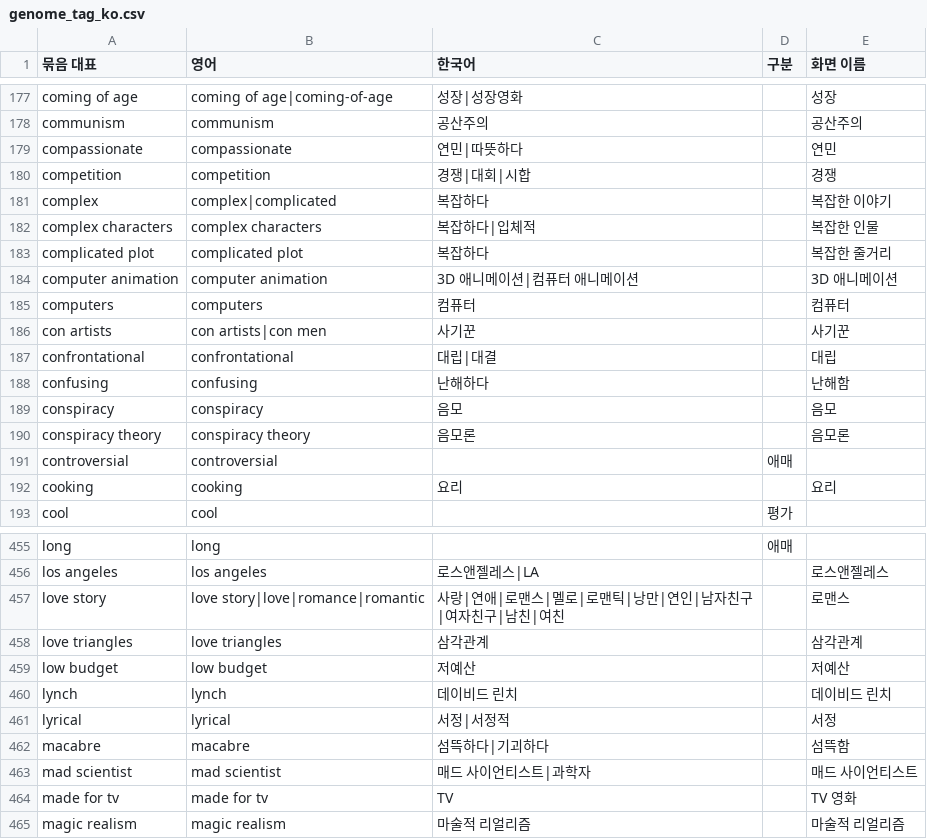
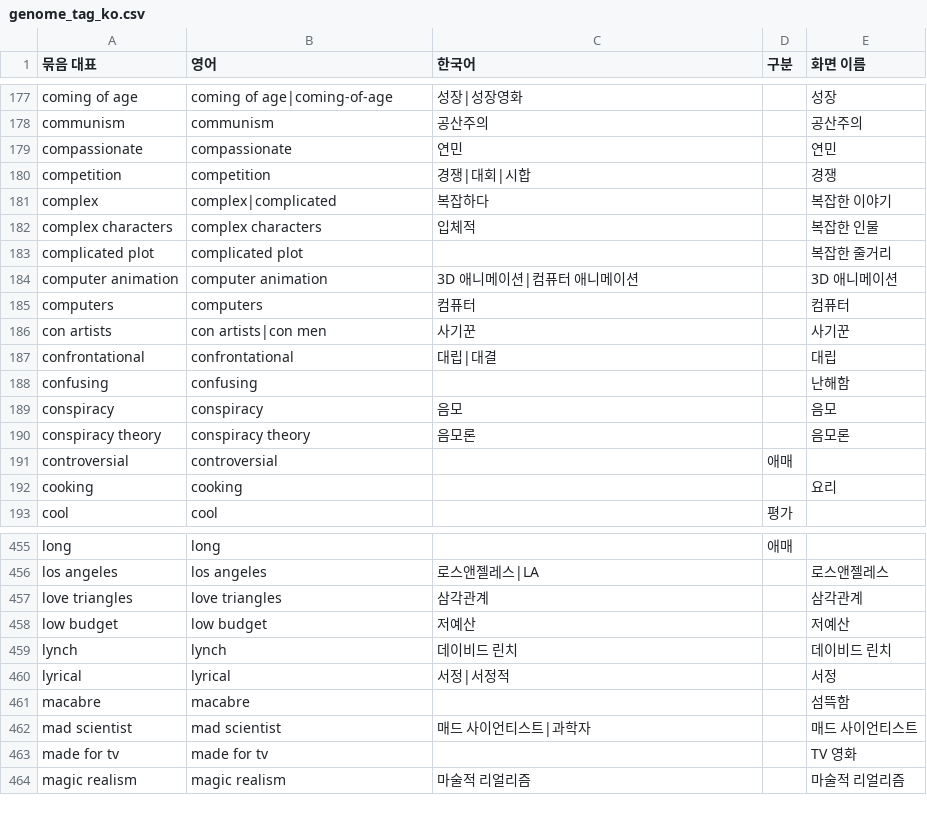
Before and after one commit to nnroonjji/cinepick, a CSV file: data/상영작/genome_tag_ko.csv, drawn as a sheet; only a part is shown, gaps mark what is left out; the diff covers the shown part only.

```diff
--- a/data/상영작/genome_tag_ko.csv
+++ b/data/상영작/genome_tag_ko.csv
@@ -178,7 +178,7 @@ coming of age,coming of age|coming-of-age,성장|성장영화,,성장
 communism,communism,공산주의,,공산주의
-compassionate,compassionate,연민|따뜻하다,,연민
+compassionate,compassionate,연민,,연민
 competition,competition,경쟁|대회|시합,,경쟁
 complex,complex|complicated,복잡하다,,복잡한 이야기
-complex characters,complex characters,복잡하다|입체적,,복잡한 인물
-complicated plot,complicated plot,복잡하다,,복잡한 줄거리
+complex characters,complex characters,입체적,,복잡한 인물
+complicated plot,complicated plot,,,복잡한 줄거리
 computer animation,computer animation,3D 애니메이션|컴퓨터 애니메이션,,3D 애니메이션
@@ -187,3 +187,3 @@ con artists,con artists|con men,사기꾼,,사기꾼
 confrontational,confrontational,대립|대결,,대립
-confusing,confusing,난해하다,,난해함
+confusing,confusing,,,난해함
 conspiracy,conspiracy,음모,,음모
@@ -191,3 +191,3 @@ conspiracy theory,conspiracy theory,음모론,,음모론
 controversial,controversial,,애매,
-cooking,cooking,요리,,요리
+cooking,cooking,,,요리
 cool,cool,,평가,
@@ -456,3 +456,2 @@ long,long,,애매,
 los angeles,los angeles,로스앤젤레스|LA,,로스앤젤레스
-love story,love story|love|romance|romantic,사랑|연애|로맨스|멜로|로맨틱|낭만|연인|남자친구|여자친구|남친|여친,,로맨스
 love triangles,love triangles,삼각관계,,삼각관계
@@ -461,5 +460,5 @@ lynch,lynch,데이비드 린치,,데이비드 린치
 lyrical,lyrical,서정|서정적,,서정
-macabre,macabre,섬뜩하다|기괴하다,,섬뜩함
+macabre,macabre,,,섬뜩함
 mad scientist,mad scientist,매드 사이언티스트|과학자,,매드 사이언티스트
-made for tv,made for tv,TV,,TV 영화
+made for tv,made for tv,,,TV 영화
 magic realism,magic realism,마술적 리얼리즘,,마술적 리얼리즘
```
Also changed, not shown: 1 added row and 63 edited cells elsewhere in this file, data/상영작/now_tags.csv, data/상영작/picks_tags.csv, 7 other files.
